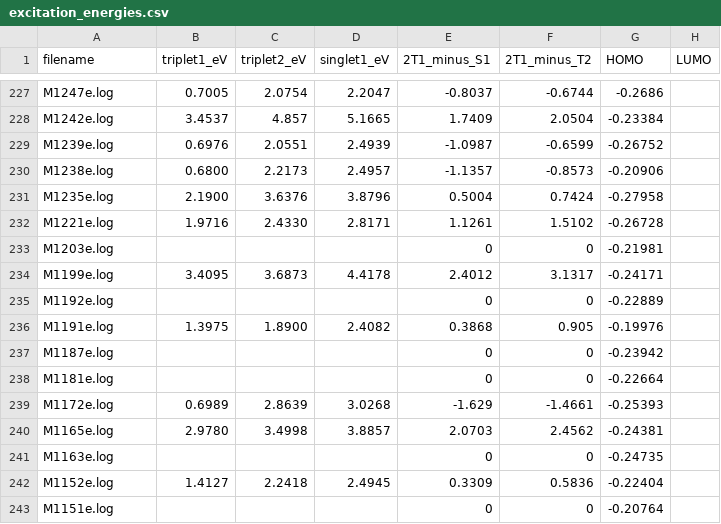
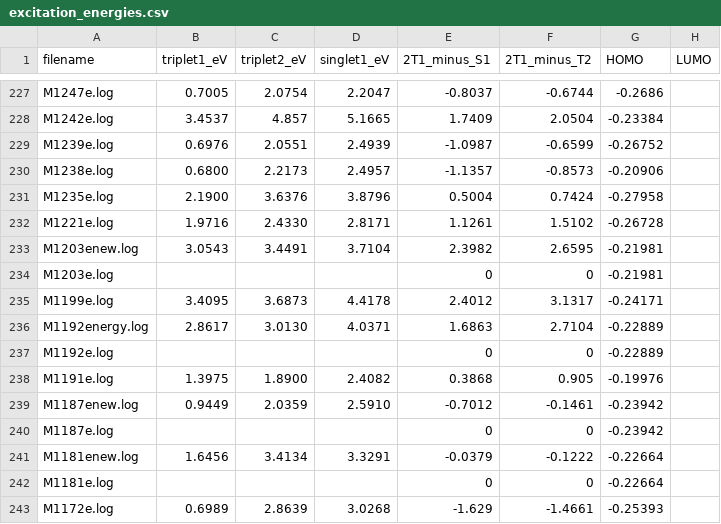
Before and after one commit to MariyaTB/SF-Calculation, a CSV file: Calculation/excitation_energies.csv, drawn as a sheet; only a part is shown, gaps mark what is left out; the shorter side is filled out with more unchanged rows; the diff names each change by its address in the sheet, - before the commit and + after, or states it on an @@ line.

Commit message:
new_calculation

```diff
--- a/Calculation/excitation_energies.csv
+++ b/Calculation/excitation_energies.csv
+row 233: M1203enew.log | 3.0543 | 3.4491 | 3.7104 | 2.3982 | 2.6595 | -0.21981
+row 236: M1192energy.log | 2.8617 | 3.0130 | 4.0371 | 1.6863 | 2.7104 | -0.22889
+row 239: M1187enew.log | 0.9449 | 2.0359 | 2.5910 | -0.7012 | -0.1461 | -0.23942
+row 241: M1181enew.log | 1.6456 | 3.4134 | 3.3291 | -0.0379 | -0.1222 | -0.22664
```
Also changed, not shown: 5 other files.
